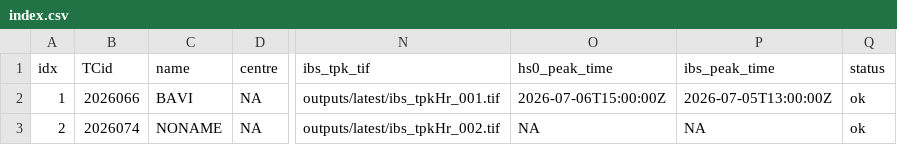
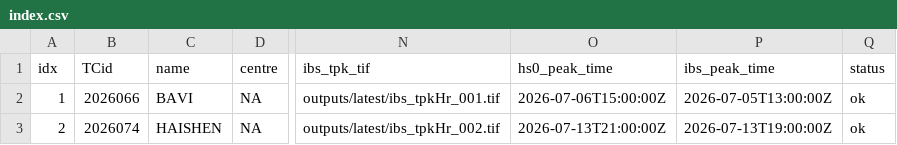
Before and after one commit to JulianOG/cyclone_ocean_waves, a CSV file: outputs/latest/index.csv, drawn as a sheet; only a part is shown, gaps mark what is left out; the diff names each change by its address in the sheet, - before the commit and + after, or states it on an @@ line.

```diff
--- a/outputs/latest/index.csv
+++ b/outputs/latest/index.csv
-C3 (name): NONAME
+C3 (name): HAISHEN
-O3 (hs0_peak_time): NA
+O3 (hs0_peak_time): 2026-07-13T21:00:00Z
-P3 (ibs_peak_time): NA
+P3 (ibs_peak_time): 2026-07-13T19:00:00Z
```
Also changed, not shown: 12 other files.
